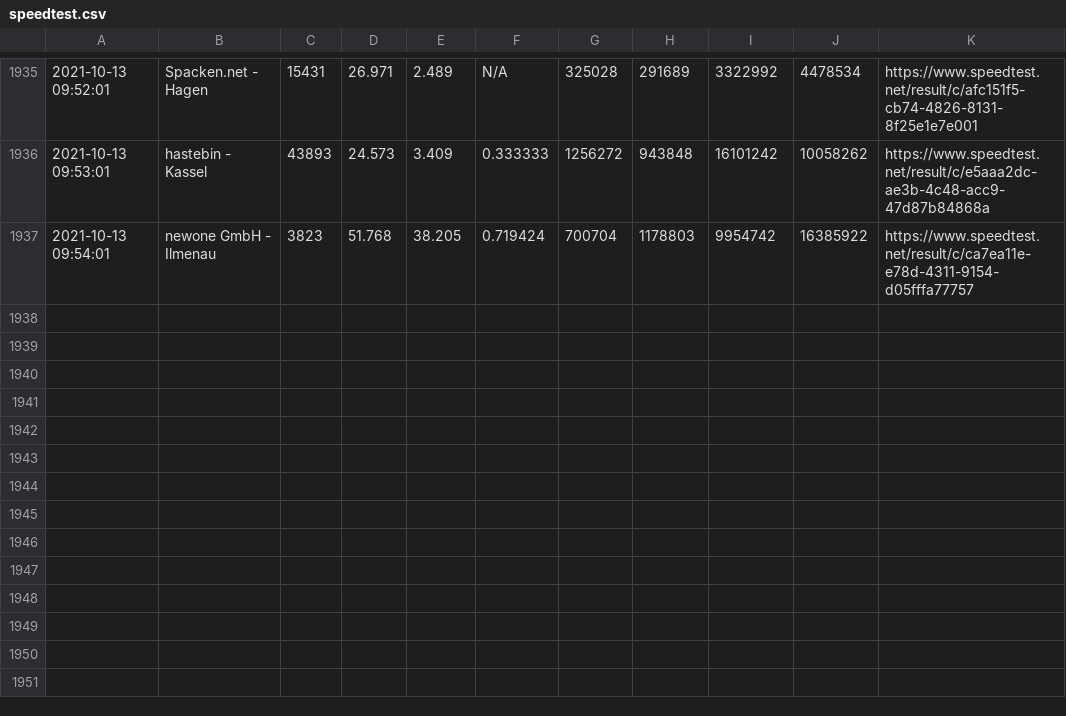
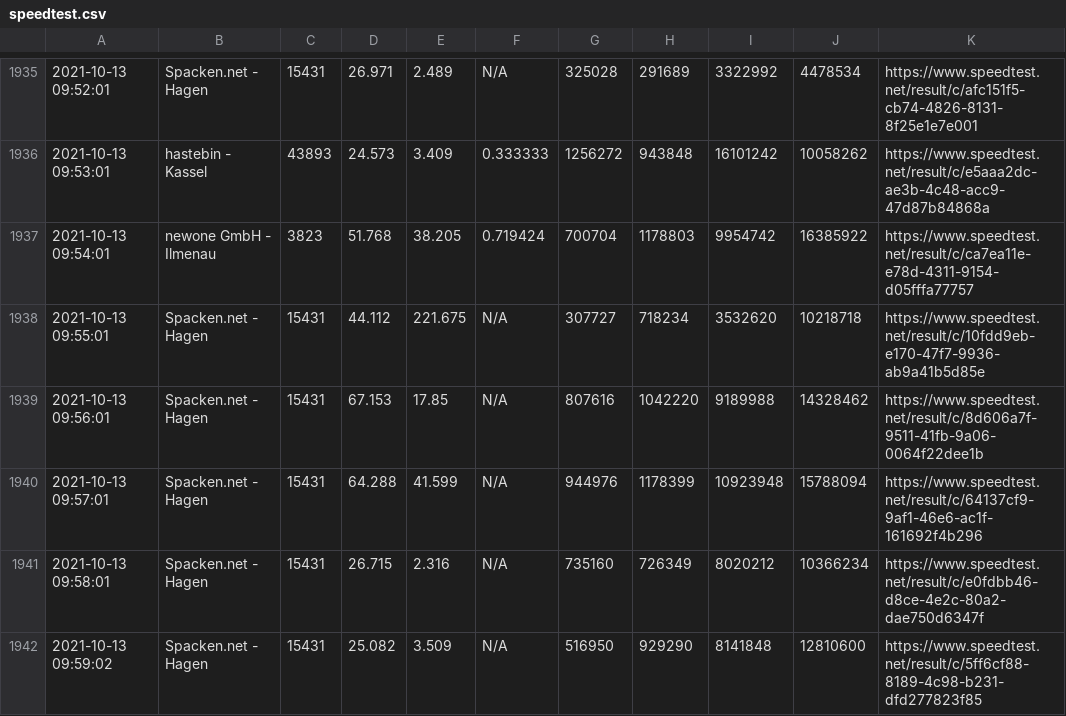
Before and after one commit to johannesbrandenburger/speedtestWG, a CSV file: speedtest.csv, drawn as a sheet; only a part is shown, gaps mark what is left out; the diff names each change by its address in the sheet, - before the commit and + after, or states it on an @@ line.

Commit message:
update data

```diff
--- a/speedtest.csv
+++ b/speedtest.csv
+row 1938: 2021-10-13 09:55:01 | Spacken.net - Hagen | 15431 | 44.112 | 221.675 | N/A | 307727 | 718234 | 3532620 | 10218718 | https://www.speedtest.net/result/c/10fdd9eb-e170-47f7-9936-ab9a41b5d85e
+row 1939: 2021-10-13 09:56:01 | Spacken.net - Hagen | 15431 | 67.153 | 17.85 | N/A | 807616 | 1042220 | 9189988 | 14328462 | https://www.speedtest.net/result/c/8d606a7f-9511-41fb-9a06-0064f22dee1b
+row 1940: 2021-10-13 09:57:01 | Spacken.net - Hagen | 15431 | 64.288 | 41.599 | N/A | 944976 | 1178399 | 10923948 | 15788094 | https://www.speedtest.net/result/c/64137cf9-9af1-46e6-ac1f-161692f4b296
+row 1941: 2021-10-13 09:58:01 | Spacken.net - Hagen | 15431 | 26.715 | 2.316 | N/A | 735160 | 726349 | 8020212 | 10366234 | https://www.speedtest.net/result/c/e0fdbb46-d8ce-4e2c-80a2-dae750d6347f
+row 1942: 2021-10-13 09:59:02 | Spacken.net - Hagen | 15431 | 25.082 | 3.509 | N/A | 516950 | 929290 | 8141848 | 12810600 | https://www.speedtest.net/result/c/5ff6cf88-8189-4c98-b231-dfd277823f85
```
